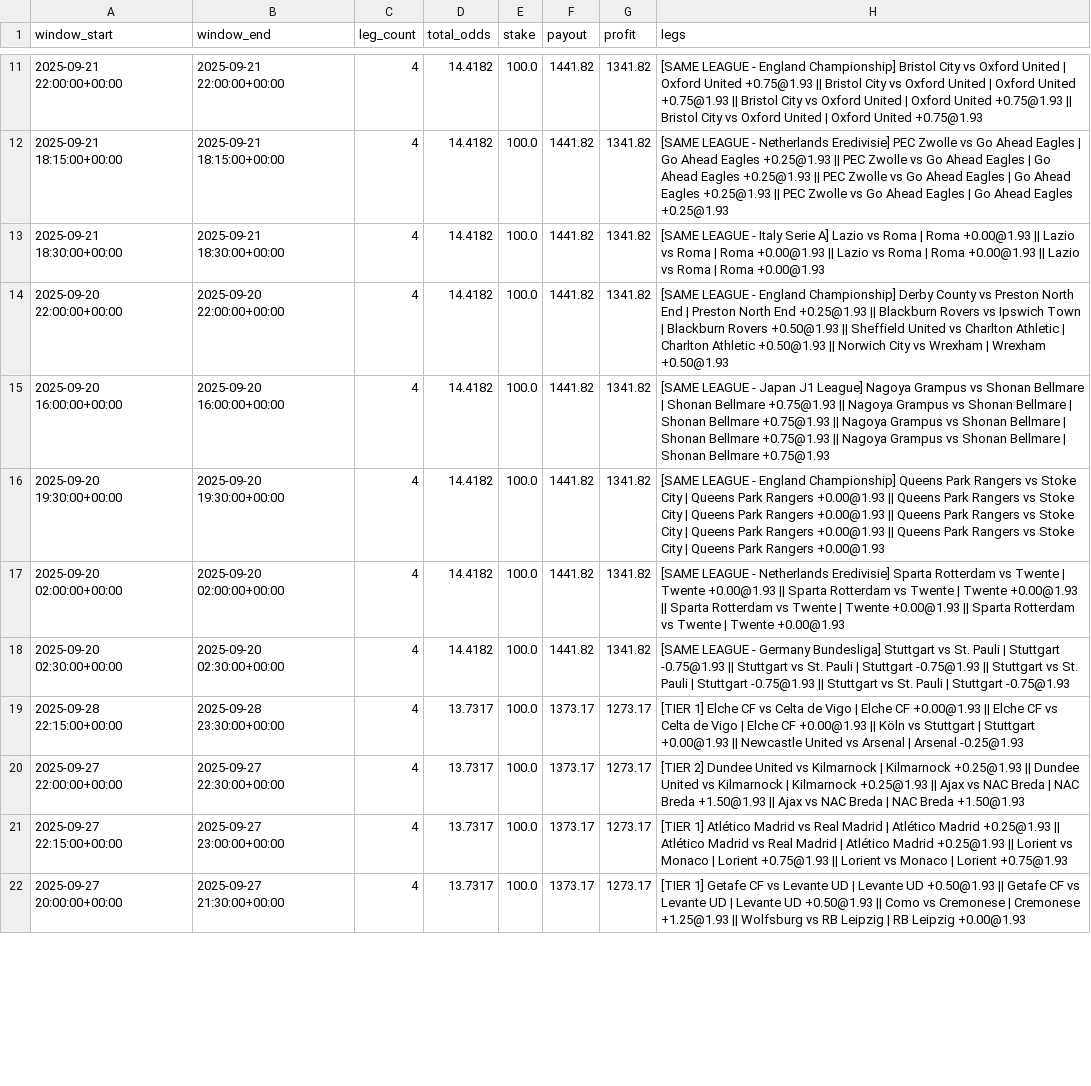
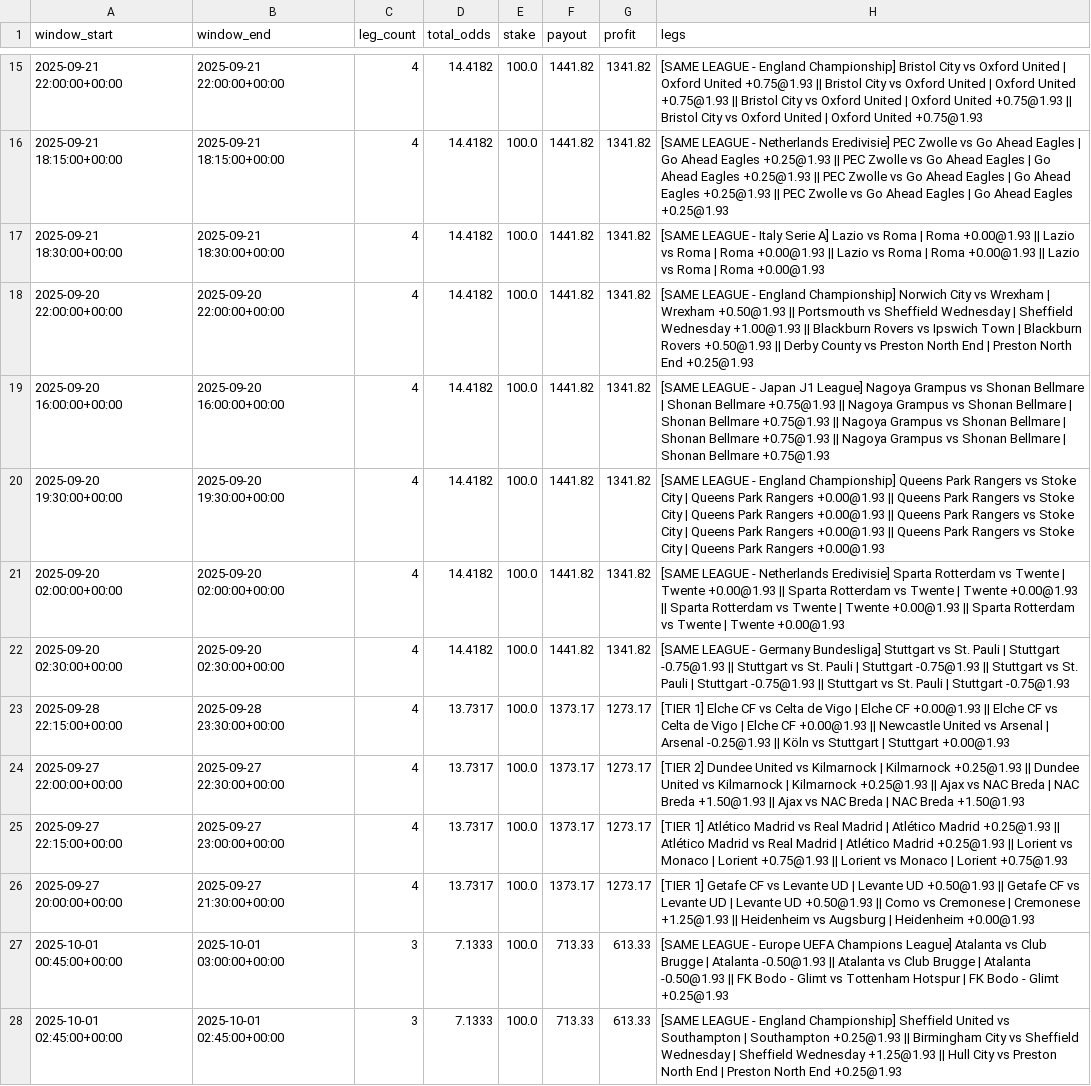
Before and after one commit to pythonchan8888/GBM, a CSV file: site/parlay_wins.csv, drawn as a sheet; only a part is shown, gaps mark what is left out; the diff covers the shown part only.

```diff
--- a/site/parlay_wins.csv
+++ b/site/parlay_wins.csv
@@ -13,3 +17,3 @@ window_start,window_end,leg_count,total_odds,stake,payout,profit,legs
 2025-09-21 18:30:00+00:00,2025-09-21 18:30:00+00:00,4,14.4182,100.0,1441.82,1341.82,[SAME LEAGUE - Italy Serie A] Lazio vs Roma | Roma +0.00@1.93 || Lazio vs Roma | Roma +0.00@1.93 || Lazio vs Roma | Roma +0.00@1.93 || Lazio vs Roma | Roma +0.00@1.93
-2025-09-20 22:00:00+00:00,2025-09-20 22:00:00+00:00,4,14.4182,100.0,1441.82,1341.82,[SAME LEAGUE - England Championship] Derby County vs Preston North End | Preston North End +0.25@1.93 || Blackburn Rovers vs Ipswich Town | Blackburn Rovers +0.50@1.93 || Sheffield United vs Charlton Athletic | Charlton Athletic +0.50@1.93 || Norwich City vs Wrexham | Wrexham +0.50@1.93
+2025-09-20 22:00:00+00:00,2025-09-20 22:00:00+00:00,4,14.4182,100.0,1441.82,1341.82,[SAME LEAGUE - England Championship] Norwich City vs Wrexham | Wrexham +0.50@1.93 || Portsmouth vs Sheffield Wednesday | Sheffield Wednesday +1.00@1.93 || Blackburn Rovers vs Ipswich Town | Blackburn Rovers +0.50@1.93 || Derby County vs Preston North End | Preston North End +0.25@1.93
 2025-09-20 16:00:00+00:00,2025-09-20 16:00:00+00:00,4,14.4182,100.0,1441.82,1341.82,[SAME LEAGUE - Japan J1 League] Nagoya Grampus vs Shonan Bellmare | Shonan Bellmare +0.75@1.93 || Nagoya Grampus vs Shonan Bellmare | Shonan Bellmare +0.75@1.93 || Nagoya Grampus vs Shonan Bellmare | Shonan Bellmare +0.75@1.93 || Nagoya Grampus vs Shonan Bellmare | Shonan Bellmare +0.75@1.93
@@ -18,5 +22,7 @@ window_start,window_end,leg_count,total_odds,stake,payout,profit,legs
 2025-09-20 02:30:00+00:00,2025-09-20 02:30:00+00:00,4,14.4182,100.0,1441.82,1341.82,[SAME LEAGUE - Germany Bundesliga] Stuttgart vs St. Pauli | Stuttgart -0.75@1.93 || Stuttgart vs St. Pauli | Stuttgart -0.75@1.93 || Stuttgart vs St. Pauli | Stuttgart -0.75@1.93 || Stuttgart vs St. Pauli | Stuttgart -0.75@1.93
-2025-09-28 22:15:00+00:00,2025-09-28 23:30:00+00:00,4,13.7317,100.0,1373.17,1273.17,[TIER 1] Elche CF vs Celta de Vigo | Elche CF +0.00@1.93 || Elche CF vs Celta de Vigo | Elche CF +0.00@1.93 || Köln vs Stuttgart | Stuttgart +0.00@1.93 || Newcastle United vs Arsenal | Arsenal -0.25@1.93
+2025-09-28 22:15:00+00:00,2025-09-28 23:30:00+00:00,4,13.7317,100.0,1373.17,1273.17,[TIER 1] Elche CF vs Celta de Vigo | Elche CF +0.00@1.93 || Elche CF vs Celta de Vigo | Elche CF +0.00@1.93 || Newcastle United vs Arsenal | Arsenal -0.25@1.93 || Köln vs Stuttgart | Stuttgart +0.00@1.93
 2025-09-27 22:00:00+00:00,2025-09-27 22:30:00+00:00,4,13.7317,100.0,1373.17,1273.17,[TIER 2] Dundee United vs Kilmarnock | Kilmarnock +0.25@1.93 || Dundee United vs Kilmarnock | Kilmarnock +0.25@1.93 || Ajax vs NAC Breda | NAC Breda +1.50@1.93 || Ajax vs NAC Breda | NAC Breda +1.50@1.93
 2025-09-27 22:15:00+00:00,2025-09-27 23:00:00+00:00,4,13.7317,100.0,1373.17,1273.17,[TIER 1] Atlético Madrid vs Real Madrid | Atlético Madrid +0.25@1.93 || Atlético Madrid vs Real Madrid | Atlético Madrid +0.25@1.93 || Lorient vs Monaco | Lorient +0.75@1.93 || Lorient vs Monaco | Lorient +0.75@1.93
-2025-09-27 20:00:00+00:00,2025-09-27 21:30:00+00:00,4,13.7317,100.0,1373.17,1273.17,[TIER 1] Getafe CF vs Levante UD | Levante UD +0.50@1.93 || Getafe CF vs Levante UD | Levante UD +0.50@1.93 || Como vs Cremonese | Cremonese +1.25@1.93 || Wolfsburg vs RB Leipzig | RB Leipzig +0.00@1.93
+2025-09-27 20:00:00+00:00,2025-09-27 21:30:00+00:00,4,13.7317,100.0,1373.17,1273.17,[TIER 1] Getafe CF vs Levante UD | Levante UD +0.50@1.93 || Getafe CF vs Levante UD | Levante UD +0.50@1.93 || Como vs Cremonese | Cremonese +1.25@1.93 || Heidenheim vs Augsburg | Heidenheim +0.00@1.93
+2025-10-01 00:45:00+00:00,2025-10-01 03:00:00+00:00,3,7.1333,100.0,713.33,613.33,[SAME LEAGUE - Europe UEFA Champions League] Atalanta vs Club Brugge | Atalanta -0.50@1.93 || Atalanta vs Club Brugge | Atalanta -0.50@1.93 || FK Bodo - Glimt vs Tottenham Hotspur | FK Bodo - Glimt +0.25@1.93
+2025-10-01 02:45:00+00:00,2025-10-01 02:45:00+00:00,3,7.1333,100.0,713.33,613.33,[SAME LEAGUE - England Championship] Sheffield United vs Southampton | Southampton +0.25@1.93 || Birmingham City vs Sheffield Wednesday | Sheffield Wednesday +1.25@1.93 || Hull City vs Preston North End | Preston North End +0.25@1.93
```
Also changed, not shown: 4 added rows, 6 removed rows and 9 edited cells elsewhere in this file, site/latest_recommendations.csv, site/pnl_by_month.csv, 26 other files.
